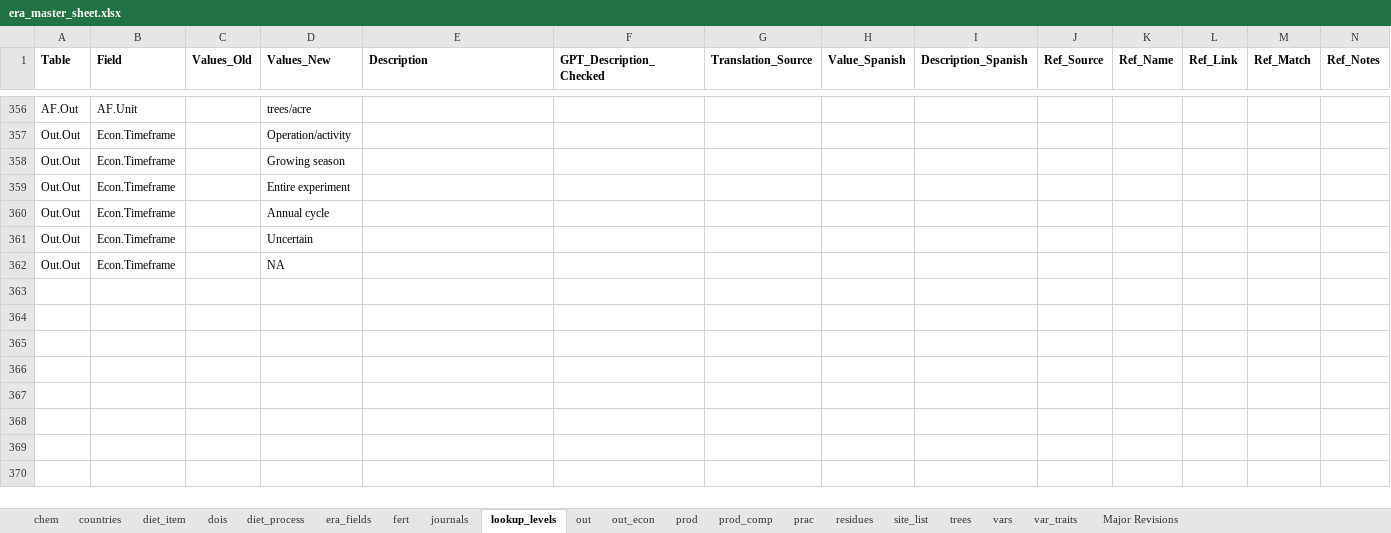
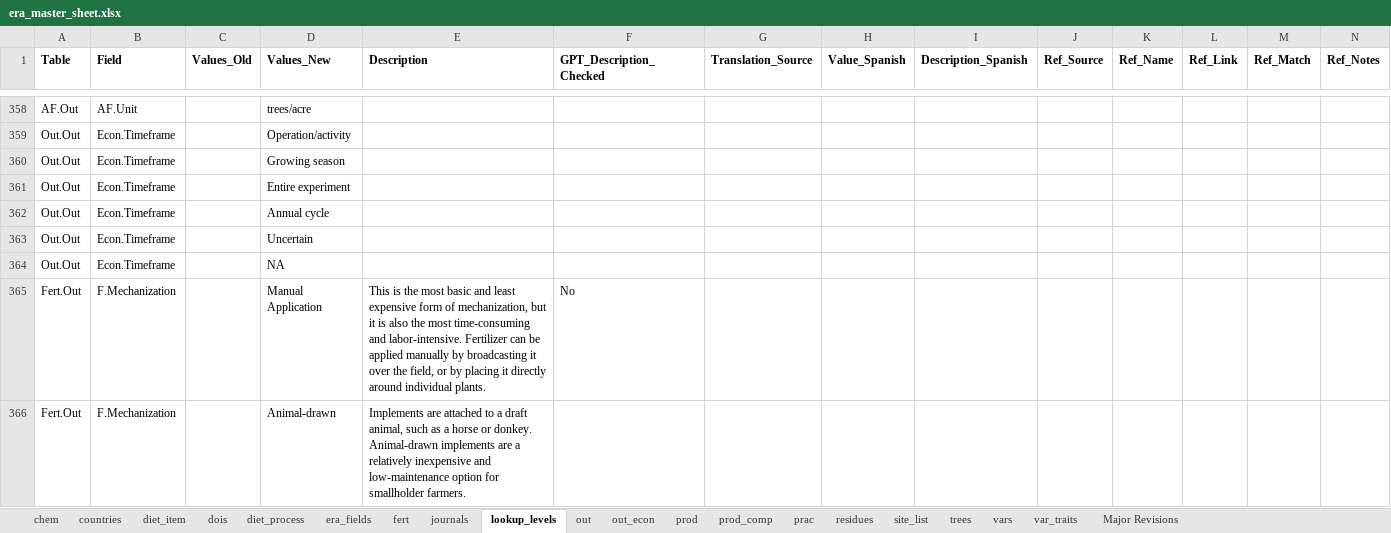
Before and after one commit to peetmate/era_codes, an Excel workbook: era_master_sheet.xlsx, sheet lookup_levels, drawn as a sheet; only a part is shown, gaps mark what is left out; values as stored, in another font and other column widths than the file's, no borders; rows hold the shown columns only; the diff covers the shown part only; the diff names each change by its address in the sheet, - before the commit and + after, or states it on an @@ line.

Commit message:
physical and mechanization added to fertilizer sodium sulfate added era_fields updated for fertilizer

```diff
--- a/era_master_sheet.xlsx (sheet lookup_levels)
+++ b/era_master_sheet.xlsx (sheet lookup_levels)
+row 365: Fert.Out | F.Mechanization |  | Manual Application | This is the most basic and least expensive form of mechanization, but it is also the most time-consuming and labor-intensive. Fertilizer can be applied manually by broadcasting it over the field, or by placing it directly around individual plants. | No
+row 366: Fert.Out | F.Mechanization |  | Animal-drawn | Implements are attached to a draft animal, such as a horse or donkey. Animal-drawn implements are a relatively inexpensive and low-maintenance option for smallholder farmers.
```
Also changed, not shown: 4 added rows and 2 edited cells elsewhere in this sheet, sheet era_fields, sheet fert, charts or pictures.
